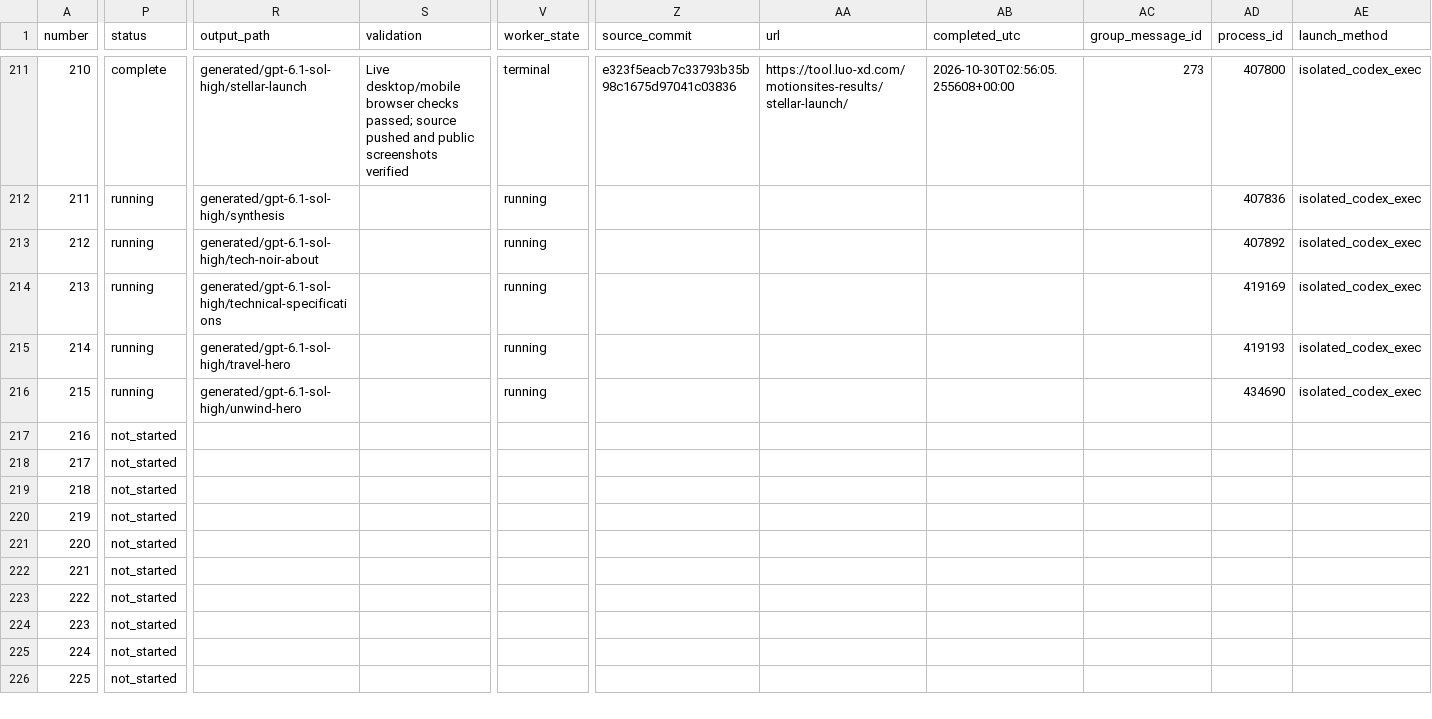
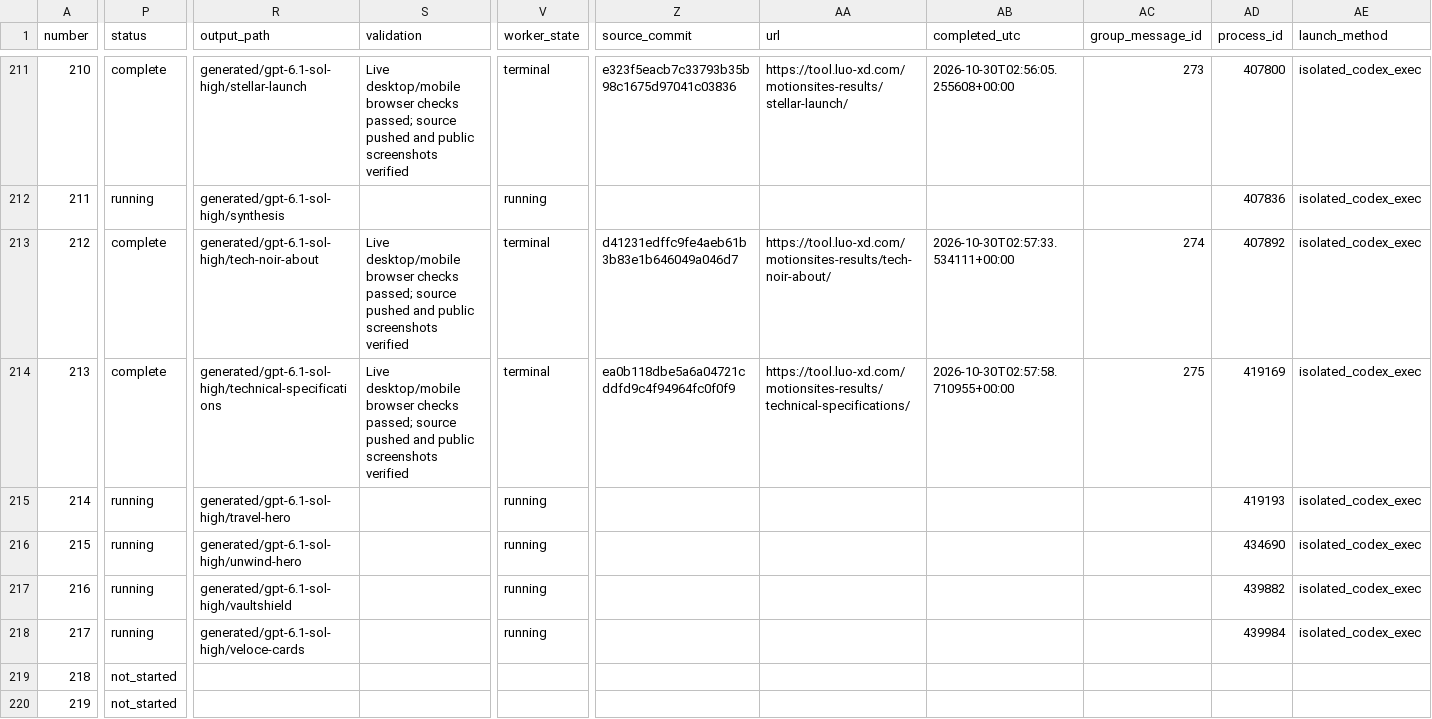
Before and after one commit to radish40/MotionSites, a CSV file: docs/gpt-6.1-sol-high/inventory.csv, drawn as a sheet; only a part is shown, gaps mark what is left out; the shorter side is filled out with more unchanged rows; the diff covers the shown part only; the diff names each change by its address in the sheet, - before the commit and + after, or states it on an @@ line.

```diff
--- a/docs/gpt-6.1-sol-high/inventory.csv
+++ b/docs/gpt-6.1-sol-high/inventory.csv
-P213:P214 (status): running
+P213:P214 (status): complete
-S213:S214 (validation): (empty)
+S213:S214 (validation): Live desktop/mobile browser checks passed; source pushed and public screenshots verified
-V213:V214 (worker_state): running
+V213:V214 (worker_state): terminal
-Z213 (source_commit): (empty)
+Z213 (source_commit): d41231edffc9fe4aeb61b3b83e1b646049a046d7
-AA213 (url): (empty)
+AA213 (url): https://tool.luo-xd.com/motionsites-results/tech-noir-about/
-AB213 (completed_utc): (empty)
+AB213 (completed_utc): 2026-10-30T02:57:33.534111+00:00
-AC213 (group_message_id): (empty)
+AC213 (group_message_id): 274
-Z214 (source_commit): (empty)
+Z214 (source_commit): ea0b118dbe5a6a04721cddfd9c4f94964fc0f0f9
-AA214 (url): (empty)
+AA214 (url): https://tool.luo-xd.com/motionsites-results/technical-specifications/
-AB214 (completed_utc): (empty)
+AB214 (completed_utc): 2026-10-30T02:57:58.710955+00:00
-AC214 (group_message_id): (empty)
+AC214 (group_message_id): 275
-P217:P218 (status): not_started
+P217:P218 (status): running
-R217 (output_path): (empty)
+R217 (output_path): generated/gpt-6.1-sol-high/vaultshield
-V217:V218 (worker_state): (empty)
+V217:V218 (worker_state): running
-AD217 (process_id): (empty)
+AD217 (process_id): 439882
-AE217:AE218 (launch_method): (empty)
+AE217:AE218 (launch_method): isolated_codex_exec
-R218 (output_path): (empty)
+R218 (output_path): generated/gpt-6.1-sol-high/veloce-cards
-AD218 (process_id): (empty)
+AD218 (process_id): 439984
```
Also changed, not shown: 4 edited cells elsewhere in this file, 6 other files.
